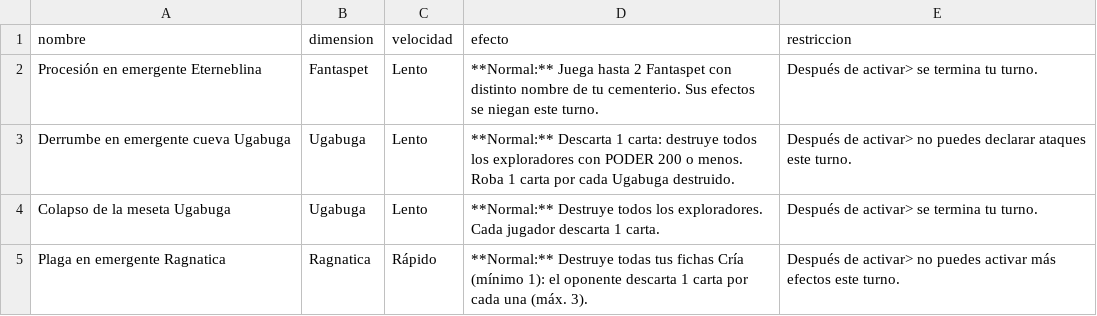
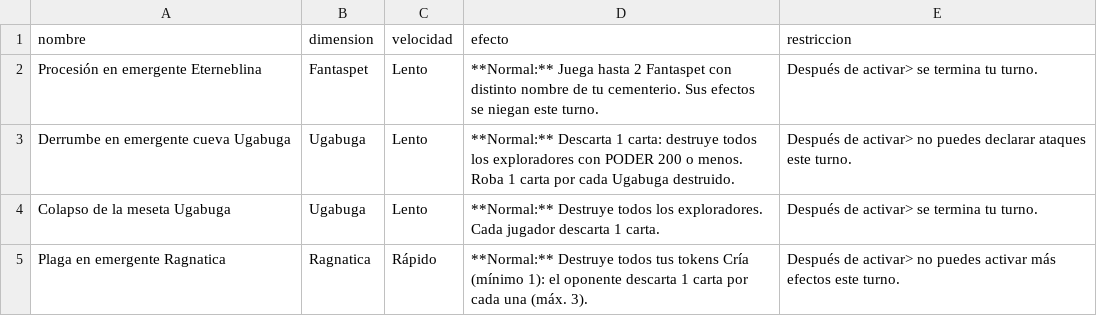
Before and after one commit to Nicoliis/TCG-Prototyper, a CSV file: demoTCG2/cartas-eventos-con-restriccion.csv, drawn as a sheet.

```diff
--- a/demoTCG2/cartas-eventos-con-restriccion.csv
+++ b/demoTCG2/cartas-eventos-con-restriccion.csv
@@ -4,2 +4,2 @@ Derrumbe en emergente cueva Ugabuga,Ugabuga,Lento,**Normal:** Descarta 1 carta:
 Colapso de la meseta Ugabuga,Ugabuga,Lento,**Normal:** Destruye todos los exploradores. Cada jugador descarta 1 carta.,Después de activar> se termina tu turno.
-Plaga en emergente Ragnatica,Ragnatica,Rápido,**Normal:** Destruye todas tus fichas Cría (mínimo 1): el oponente descarta 1 carta por cada una (máx. 3).,Después de activar> no puedes activar más efectos este turno.
+Plaga en emergente Ragnatica,Ragnatica,Rápido,**Normal:** Destruye todos tus tokens Cría (mínimo 1): el oponente descarta 1 carta por cada una (máx. 3).,Después de activar> no puedes activar más efectos este turno.
```
Also changed, not shown: demoTCG2/cartas-eventos.csv, demoTCG2/cartas-exploradores-con-restriccion.csv, 8 other files.
